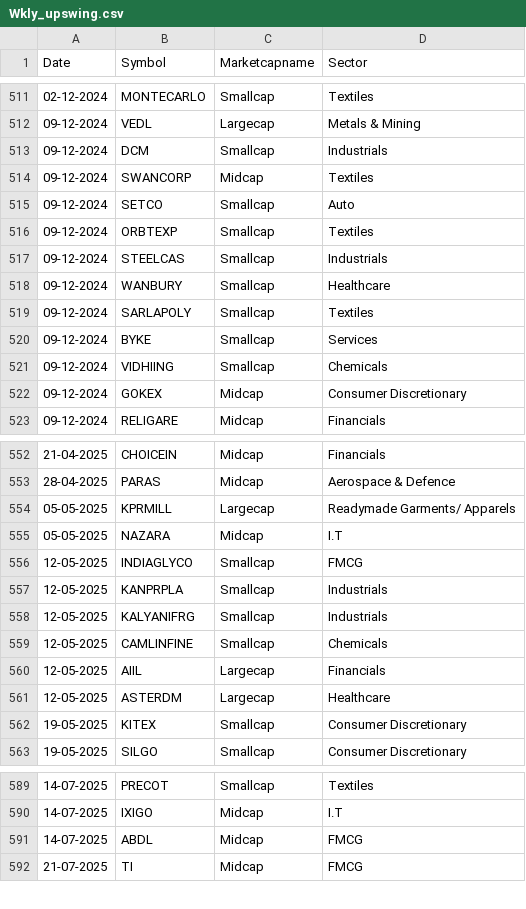
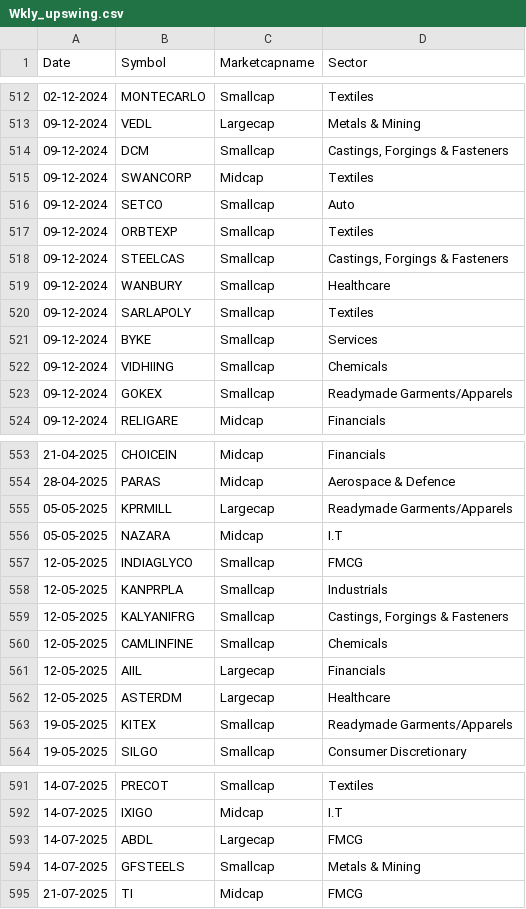
Before and after one commit to r11metoc/chartink, a CSV file: data/backtest/Wkly_upswing.csv, drawn as a sheet; only a part is shown, gaps mark what is left out; the diff covers the shown part only.

```diff
--- a/data/backtest/Wkly_upswing.csv
+++ b/data/backtest/Wkly_upswing.csv
@@ -512,3 +513,3 @@
 "09-12-2024","VEDL","Largecap","Metals & Mining"
-"09-12-2024","DCM","Smallcap","Industrials"
+"09-12-2024","DCM","Smallcap","Castings, Forgings & Fasteners"
 "09-12-2024","SWANCORP","Midcap","Textiles"
@@ -516,3 +517,3 @@
 "09-12-2024","ORBTEXP","Smallcap","Textiles"
-"09-12-2024","STEELCAS","Smallcap","Industrials"
+"09-12-2024","STEELCAS","Smallcap","Castings, Forgings & Fasteners"
 "09-12-2024","WANBURY","Smallcap","Healthcare"
@@ -521,3 +522,3 @@
 "09-12-2024","VIDHIING","Smallcap","Chemicals"
-"09-12-2024","GOKEX","Midcap","Consumer Discretionary"
+"09-12-2024","GOKEX","Smallcap","Readymade Garments/Apparels"
 "09-12-2024","RELIGARE","Midcap","Financials"
@@ -553,3 +554,3 @@
 "28-04-2025","PARAS","Midcap","Aerospace & Defence"
-"05-05-2025","KPRMILL","Largecap","Readymade Garments/ Apparels"
+"05-05-2025","KPRMILL","Largecap","Readymade Garments/Apparels"
 "05-05-2025","NAZARA","Midcap","I.T"
@@ -557,3 +558,3 @@
 "12-05-2025","KANPRPLA","Smallcap","Industrials"
-"12-05-2025","KALYANIFRG","Smallcap","Industrials"
+"12-05-2025","KALYANIFRG","Smallcap","Castings, Forgings & Fasteners"
 "12-05-2025","CAMLINFINE","Smallcap","Chemicals"
@@ -561,3 +562,3 @@
 "12-05-2025","ASTERDM","Largecap","Healthcare"
-"19-05-2025","KITEX","Smallcap","Consumer Discretionary"
+"19-05-2025","KITEX","Smallcap","Readymade Garments/Apparels"
 "19-05-2025","SILGO","Smallcap","Consumer Discretionary"
@@ -590,3 +592,4 @@
 "14-07-2025","IXIGO","Midcap","I.T"
-"14-07-2025","ABDL","Midcap","FMCG"
+"14-07-2025","ABDL","Largecap","FMCG"
+"14-07-2025","GFSTEELS","Smallcap","Metals & Mining"
 "21-07-2025","TI","Midcap","FMCG"
```
Also changed, not shown: 5 added rows and 16 edited cells elsewhere in this file, data/backtest/63_30_daily.csv, data/backtest/Bullish_Scanner.csv, 6 other files.
